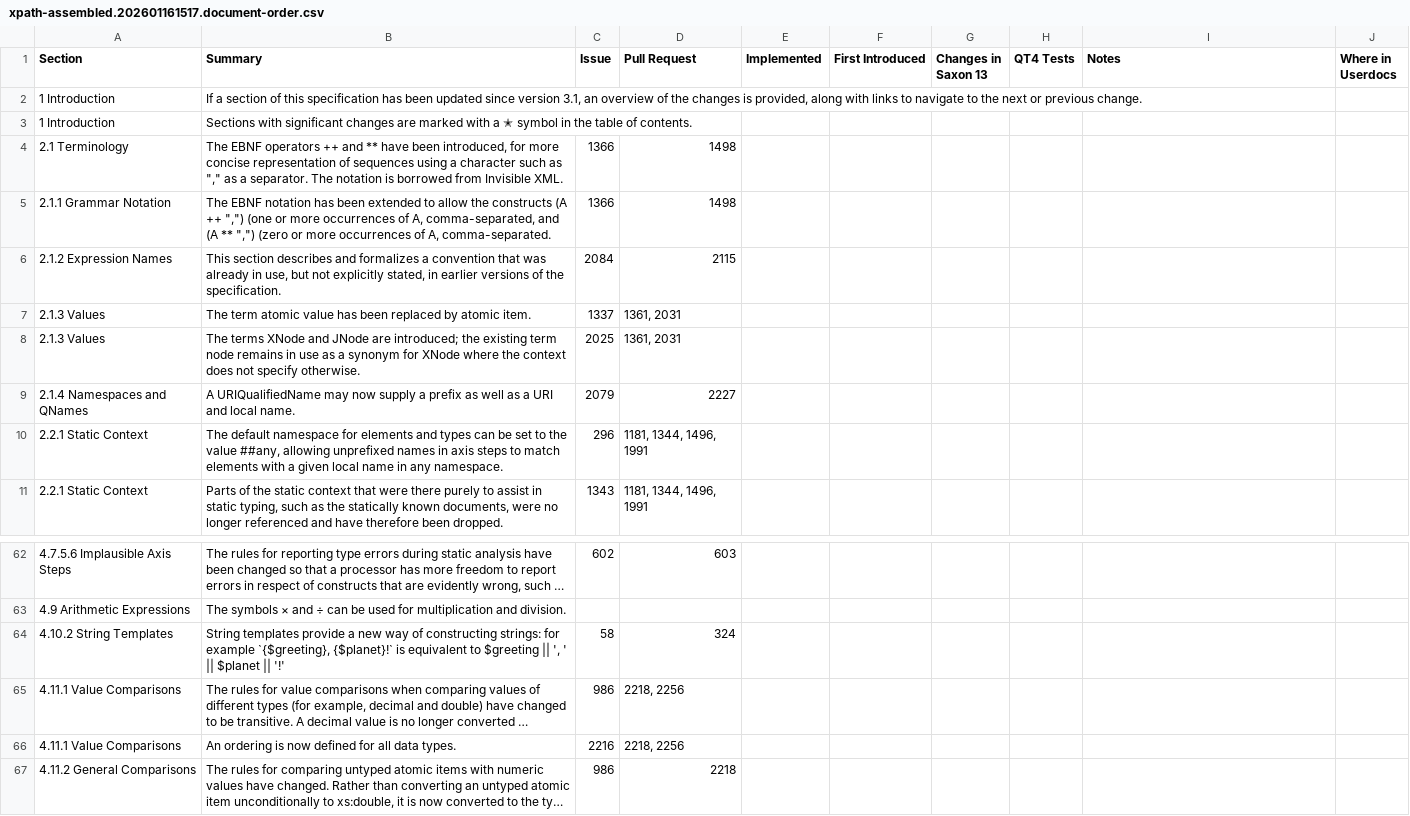
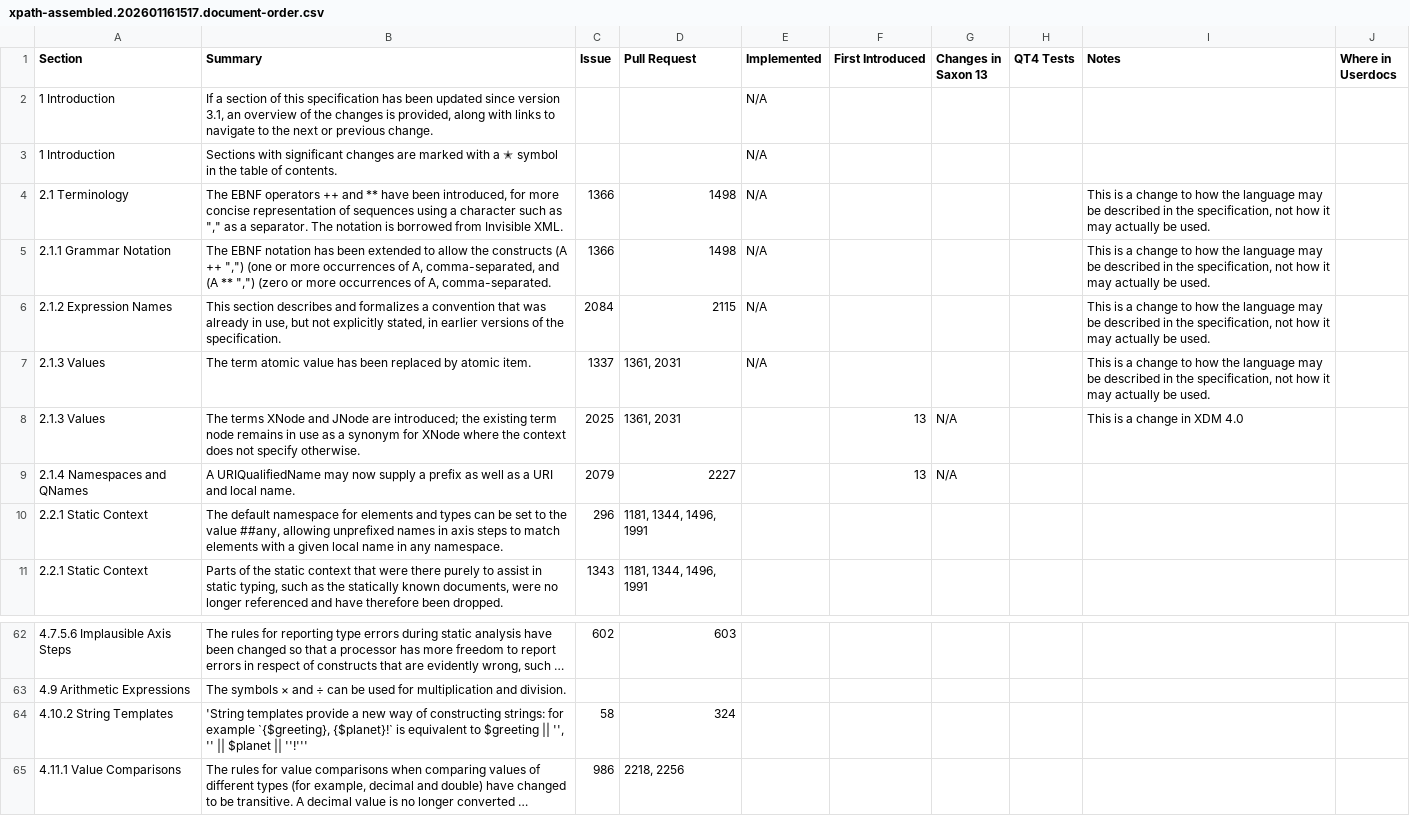
Before and after one commit to cartavelio/saxonmirrorhe, a CSV file: documentation/tools/qt4/data/2026-01-16/xpath-assembled.202601161517.document-order.csv, drawn as a sheet; only a part is shown, gaps mark what is left out; the shorter side is filled out with more unchanged rows; long unchanged cells end in …; the diff names each change by its address in the sheet, - before the commit and + after, or states it on an @@ line.

```diff
--- a/documentation/tools/qt4/data/2026-01-16/xpath-assembled.202601161517.document-order.csv
+++ b/documentation/tools/qt4/data/2026-01-16/xpath-assembled.202601161517.document-order.csv
-E2:E7 (Implemented): (empty)
+E2:E7 (Implemented): N/A
-I4:I7 (Notes): (empty)
+I4:I7 (Notes): This is a change to how the language may be described in the specification, not how it may actually be used.
-F8:F9 (First Introduced): (empty)
+F8:F9 (First Introduced): 13
-G8:G9 (Changes in Saxon 13): (empty)
+G8:G9 (Changes in Saxon 13): N/A
-I8 (Notes): (empty)
+I8 (Notes): This is a change in XDM 4.0
-B64 (Summary): String templates provide a new way of constructing strings: for example `{$greeting}, {$planet}!` is equivalent to $greeting || ', ' || $planet || '!'
+B64 (Summary): 'String templates provide a new way of constructing strings: for example `{$greeting}, {$planet}!` is equivalent to $greeting || '', '' || $planet || ''!'''
```
Also changed, not shown: documentation/tools/qt4/data/2026-01-16/xpath-datamodel-40.202601161517.document-order.csv.
